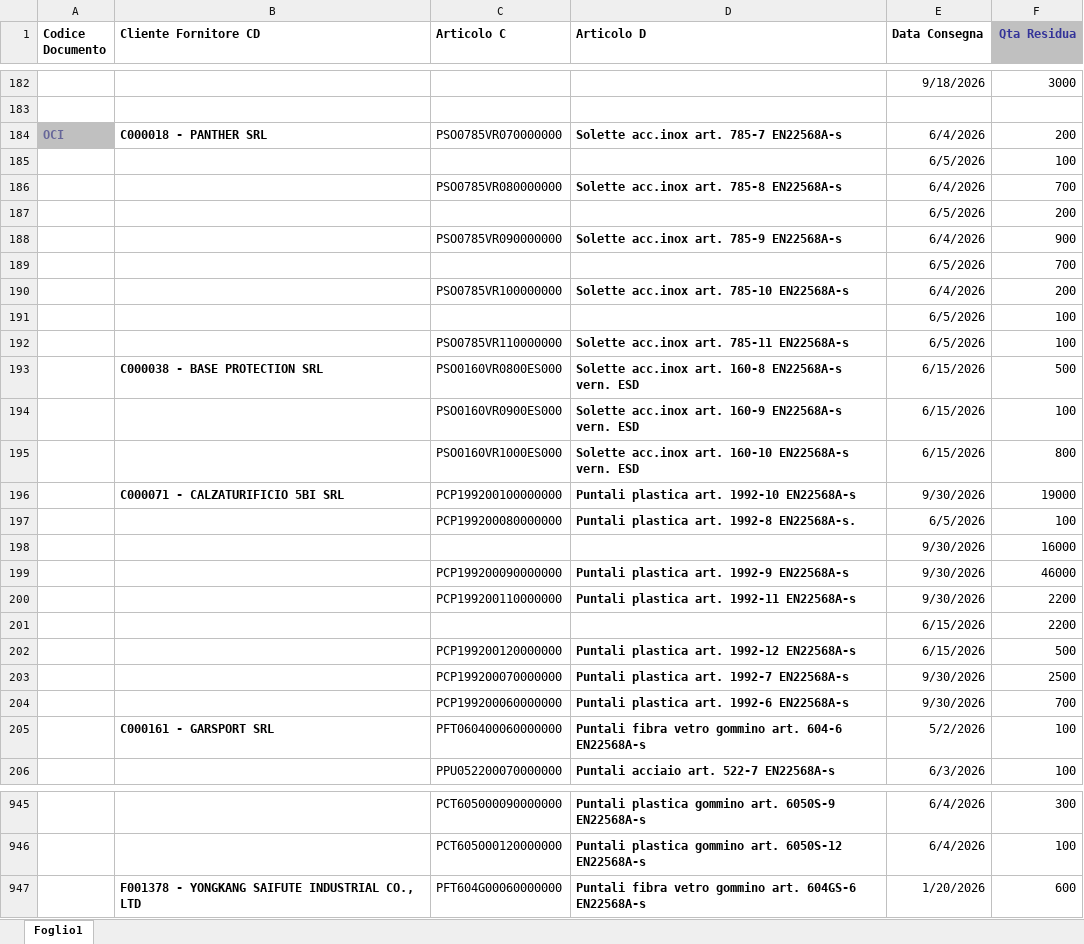
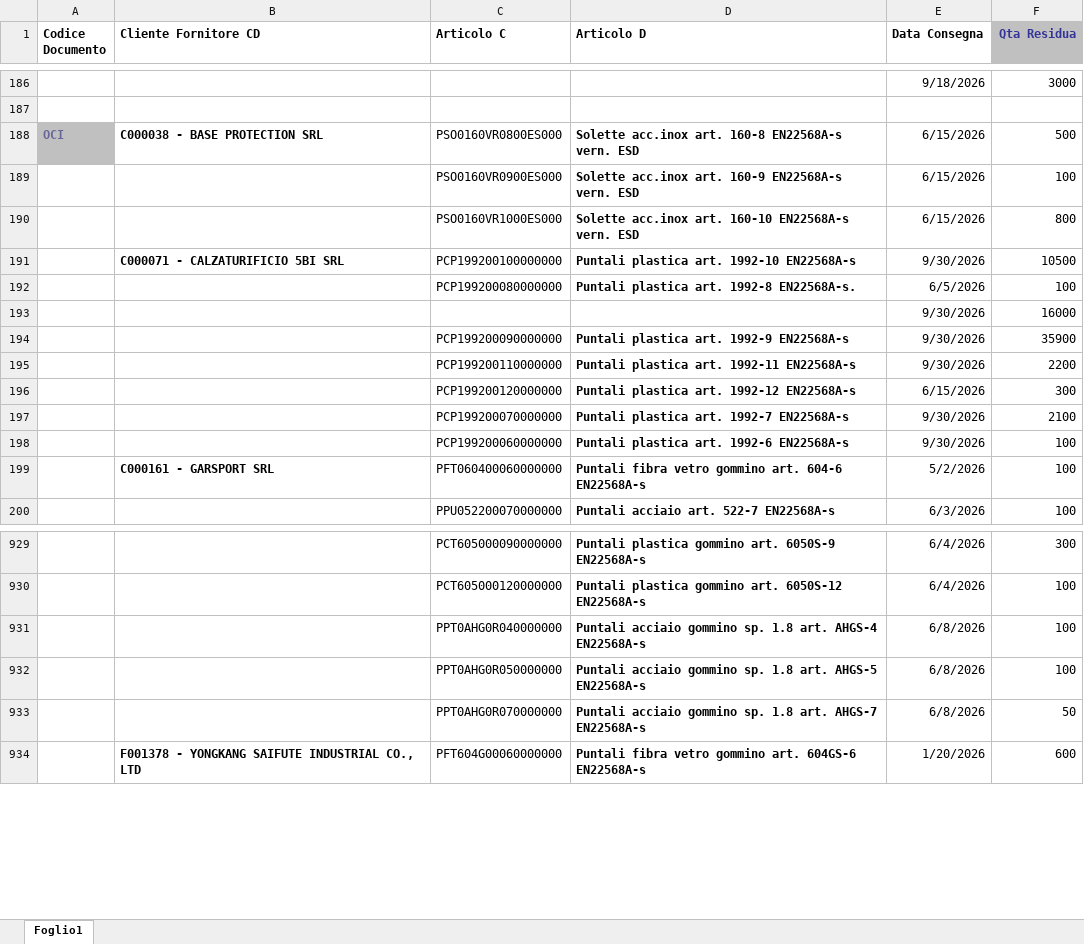
Before and after one commit to denis-safit/SAFiT, an Excel workbook: righe_Ordini_ARCA.xlsx, sheet Foglio1, drawn as a sheet; only a part is shown, gaps mark what is left out; values as stored, in another font and other column widths than the file's, no borders; removed rows and columns are numbered as before the commit, all else as after; the diff covers the shown part only; the diff names each change by its address in the sheet, - before the commit and + after, or states it on an @@ line.

```diff
--- a/righe_Ordini_ARCA.xlsx (sheet Foglio1)
+++ b/righe_Ordini_ARCA.xlsx (sheet Foglio1)
-row 184: OCI | C000018 - PANTHER SRL | PSO0785VR070000000 | Solette acc.inox art. 785-7 EN22568A-s | 6/4/2026 | 200
-row 185:  |  |  |  | 6/5/2026 | 100
-row 186:  |  | PSO0785VR080000000 | Solette acc.inox art. 785-8 EN22568A-s | 6/4/2026 | 700
-row 187:  |  |  |  | 6/5/2026 | 200
-row 188:  |  | PSO0785VR090000000 | Solette acc.inox art. 785-9 EN22568A-s | 6/4/2026 | 900
-row 189:  |  |  |  | 6/5/2026 | 700
-row 190:  |  | PSO0785VR100000000 | Solette acc.inox art. 785-10 EN22568A-s | 6/4/2026 | 200
-row 191:  |  |  |  | 6/5/2026 | 100
-row 192:  |  | PSO0785VR110000000 | Solette acc.inox art. 785-11 EN22568A-s | 6/5/2026 | 100
-A188 (Codice Documento): (empty)
+A188 (Codice Documento): OCI
-A188 fill: none
+A188 fill: #C0C0C0
-F191 (Qta Residua): 19000
+F191 (Qta Residua): 10500
-F194 (Qta Residua): 46000
+F194 (Qta Residua): 35900
-row 201:  |  |  |  | 6/15/2026 | 2200
-F196 (Qta Residua): 500
+F196 (Qta Residua): 300
-F197 (Qta Residua): 2500
+F197 (Qta Residua): 2100
-F198 (Qta Residua): 700
+F198 (Qta Residua): 100
+row 931:  |  | PPT0AHG0R040000000 | Puntali acciaio gommino sp. 1.8 art. AHGS-4 EN22568A-s | 6/8/2026 | 100
+row 932:  |  | PPT0AHG0R050000000 | Puntali acciaio gommino sp. 1.8 art. AHGS-5 EN22568A-s | 6/8/2026 | 100
+row 933:  |  | PPT0AHG0R070000000 | Puntali acciaio gommino sp. 1.8 art. AHGS-7 EN22568A-s | 6/8/2026 | 50
```
Also changed, not shown: 13 added rows, 29 removed rows and 39 edited cells elsewhere in this sheet, Avanzamento_access.xlsx, btl_istruzioni.xlsx, 4 other files.
